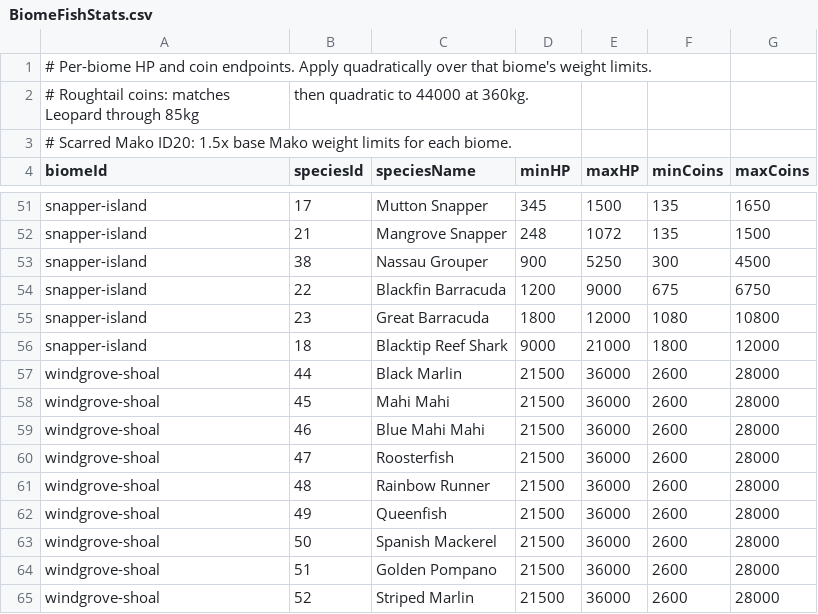
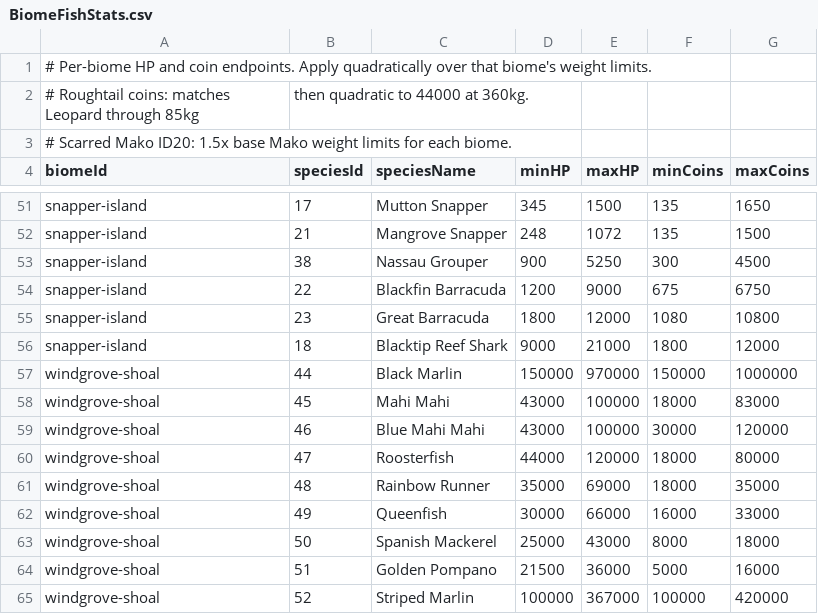
Before and after one commit to GalacticSlayer/3D-Android-Open-World, a CSV file: Assets/Resources/FishingTuning/BiomeFishStats.csv, drawn as a sheet; only a part is shown, gaps mark what is left out; the diff covers the shown part only.

```diff
--- a/Assets/Resources/FishingTuning/BiomeFishStats.csv
+++ b/Assets/Resources/FishingTuning/BiomeFishStats.csv
@@ -56,10 +56,10 @@ snapper-island,23,Great Barracuda,1800,12000,1080,10800
 snapper-island,18,Blacktip Reef Shark,9000,21000,1800,12000
-windgrove-shoal,44,Black Marlin,21500,36000,2600,28000
-windgrove-shoal,45,Mahi Mahi,21500,36000,2600,28000
-windgrove-shoal,46,Blue Mahi Mahi,21500,36000,2600,28000
-windgrove-shoal,47,Roosterfish,21500,36000,2600,28000
-windgrove-shoal,48,Rainbow Runner,21500,36000,2600,28000
-windgrove-shoal,49,Queenfish,21500,36000,2600,28000
-windgrove-shoal,50,Spanish Mackerel,21500,36000,2600,28000
-windgrove-shoal,51,Golden Pompano,21500,36000,2600,28000
-windgrove-shoal,52,Striped Marlin,21500,36000,2600,28000
+windgrove-shoal,44,Black Marlin,150000,970000,150000,1000000
+windgrove-shoal,45,Mahi Mahi,43000,100000,18000,83000
+windgrove-shoal,46,Blue Mahi Mahi,43000,100000,30000,120000
+windgrove-shoal,47,Roosterfish,44000,120000,18000,80000
+windgrove-shoal,48,Rainbow Runner,35000,69000,18000,35000
+windgrove-shoal,49,Queenfish,30000,66000,16000,33000
+windgrove-shoal,50,Spanish Mackerel,25000,43000,8000,18000
+windgrove-shoal,51,Golden Pompano,21500,36000,5000,16000
+windgrove-shoal,52,Striped Marlin,100000,367000,100000,420000
```
Also changed, not shown: 8 edited cells elsewhere in this file, Assets/Resources/FishingTuning/BiomeBaitSpeciesChance.csv, Assets/Resources/FishingTuning/BiomeFishWeights.csv, 17 other files.
